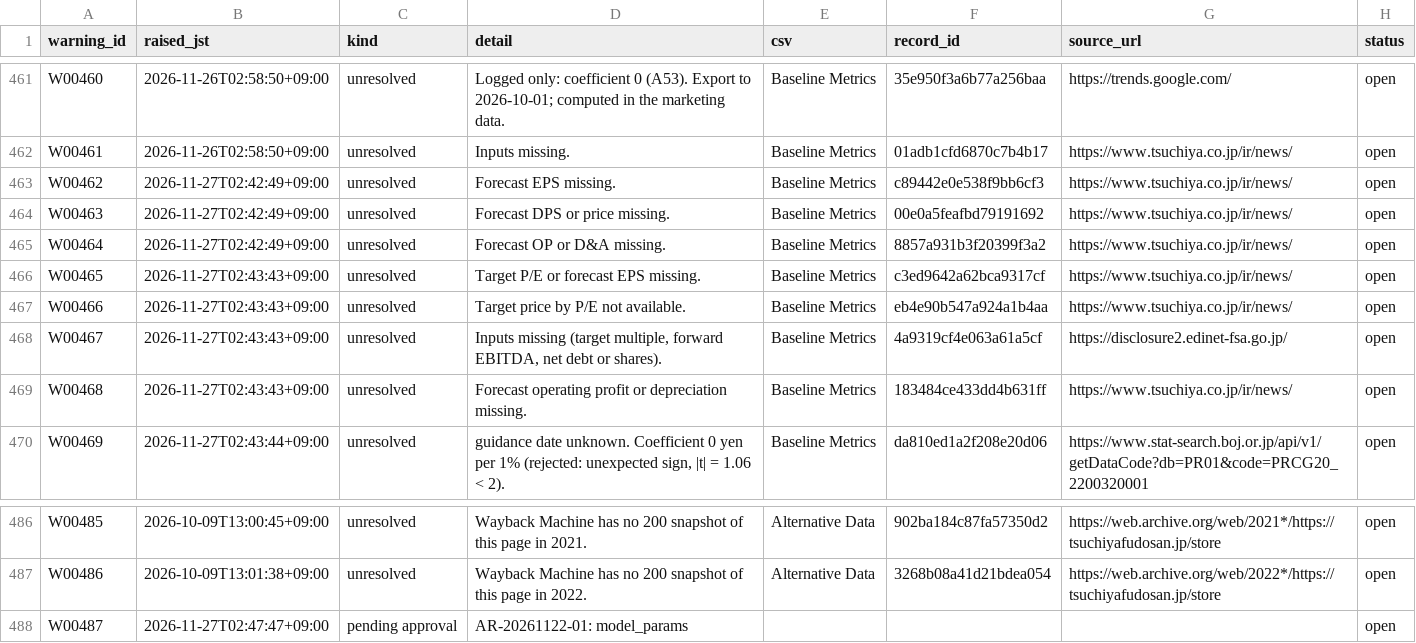
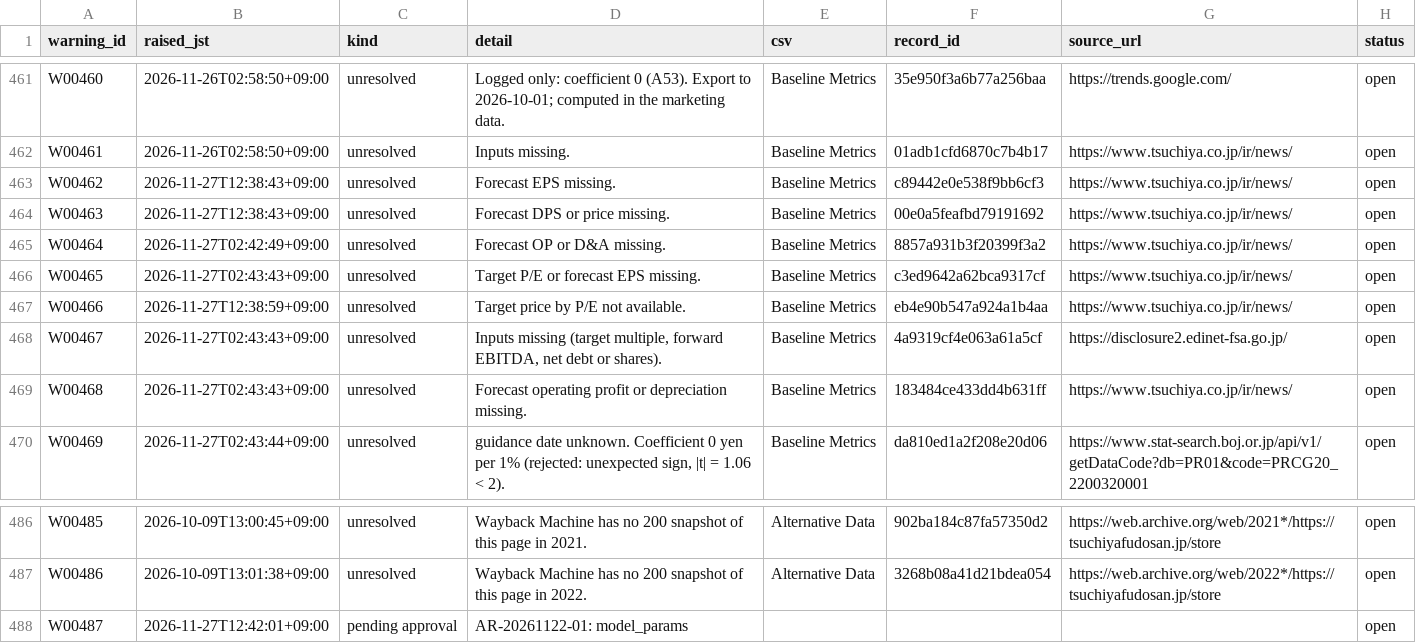
Before and after one commit to renishly/tsuchiya_holdings, a CSV file: v2/app/state/agent_warnings.csv, drawn as a sheet; only a part is shown, gaps mark what is left out.

```diff
--- a/v2/app/state/agent_warnings.csv
+++ b/v2/app/state/agent_warnings.csv
@@ -462,7 +462,7 @@ W00460,2026-11-26T02:58:50+09:00,unresolved,Logged only: coefficient 0 (A53). Ex
 W00461,2026-11-26T02:58:50+09:00,unresolved,Inputs missing.,Baseline Metrics,01adb1cfd6870c7b4b17,https://www.tsuchiya.co.jp/ir/news/,open
-W00462,2026-11-27T02:42:49+09:00,unresolved,Forecast EPS missing.,Baseline Metrics,c89442e0e538f9bb6cf3,https://www.tsuchiya.co.jp/ir/news/,open
-W00463,2026-11-27T02:42:49+09:00,unresolved,Forecast DPS or price missing.,Baseline Metrics,00e0a5feafbd79191692,https://www.tsuchiya.co.jp/ir/news/,open
+W00462,2026-11-27T12:38:43+09:00,unresolved,Forecast EPS missing.,Baseline Metrics,c89442e0e538f9bb6cf3,https://www.tsuchiya.co.jp/ir/news/,open
+W00463,2026-11-27T12:38:43+09:00,unresolved,Forecast DPS or price missing.,Baseline Metrics,00e0a5feafbd79191692,https://www.tsuchiya.co.jp/ir/news/,open
 W00464,2026-11-27T02:42:49+09:00,unresolved,Forecast OP or D&A missing.,Baseline Metrics,8857a931b3f20399f3a2,https://www.tsuchiya.co.jp/ir/news/,open
 W00465,2026-11-27T02:43:43+09:00,unresolved,Target P/E or forecast EPS missing.,Baseline Metrics,c3ed9642a62bca9317cf,https://www.tsuchiya.co.jp/ir/news/,open
-W00466,2026-11-27T02:43:43+09:00,unresolved,Target price by P/E not available.,Baseline Metrics,eb4e90b547a924a1b4aa,https://www.tsuchiya.co.jp/ir/news/,open
+W00466,2026-11-27T12:38:59+09:00,unresolved,Target price by P/E not available.,Baseline Metrics,eb4e90b547a924a1b4aa,https://www.tsuchiya.co.jp/ir/news/,open
 W00467,2026-11-27T02:43:43+09:00,unresolved,"Inputs missing (target multiple, forward EBITDA, net debt or shares).",Baseline Metrics,4a9319cf4e063a61a5cf,https://disclosure2.edinet-fsa.go.jp/,open
@@ -487,2 +487,2 @@ W00485,2026-10-09T13:00:45+09:00,unresolved,Wayback Machine has no 200 snapshot
 W00486,2026-10-09T13:01:38+09:00,unresolved,Wayback Machine has no 200 snapshot of this page in 2022.,Alternative Data,3268b08a41d21bdea054,https://web.archive.org/web/2022*/https://tsuchiyafudosan.jp/store,open
-W00487,2026-11-27T02:47:47+09:00,pending approval,AR-20261122-01: model_params,,,,open
+W00487,2026-11-27T12:42:01+09:00,pending approval,AR-20261122-01: model_params,,,,open
```
Also changed, not shown: v2/app/logs/debug_runs.csv, 57 other files.
